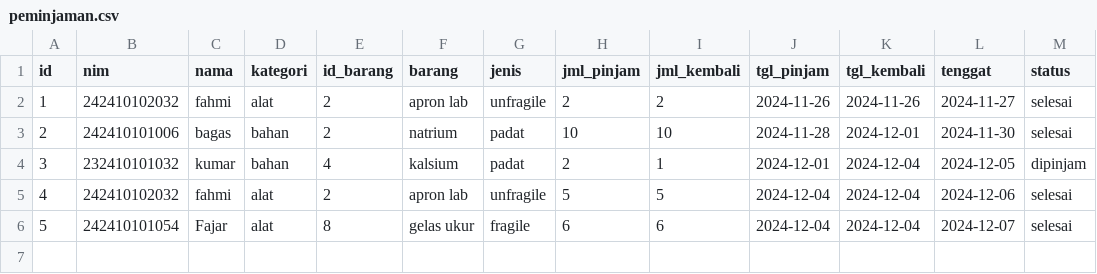
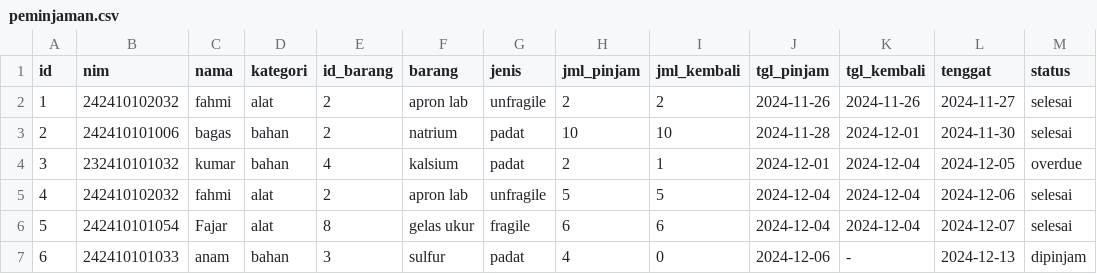
Before and after one commit to LuckyDioCandraPurnama/lab_kakiqu, a CSV file: peminjaman.csv, drawn as a sheet.

```diff
--- a/peminjaman.csv
+++ b/peminjaman.csv
@@ -3,4 +3,5 @@ id,nim,nama,kategori,id_barang,barang,jenis,jml_pinjam,jml_kembali,tgl_pinjam,tg
 2,242410101006,bagas,bahan,2,natrium,padat,10,10,2024-11-28,2024-12-01,2024-11-30,selesai
-3,232410101032,kumar,bahan,4,kalsium,padat,2,1,2024-12-01,2024-12-04,2024-12-05,dipinjam
+3,232410101032,kumar,bahan,4,kalsium,padat,2,1,2024-12-01,2024-12-04,2024-12-05,overdue
 4,242410102032,fahmi,alat,2,apron lab,unfragile,5,5,2024-12-04,2024-12-04,2024-12-06,selesai
 5,242410101054,Fajar,alat,8,gelas ukur,fragile,6,6,2024-12-04,2024-12-04,2024-12-07,selesai
+6,242410101033,anam,bahan,3,sulfur,padat,4,0,2024-12-06,-,2024-12-13,dipinjam
```
Also changed, not shown: alat.csv, bahan.csv, 5 other files.
